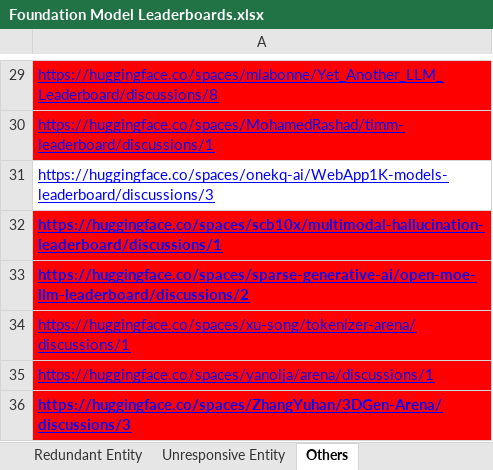
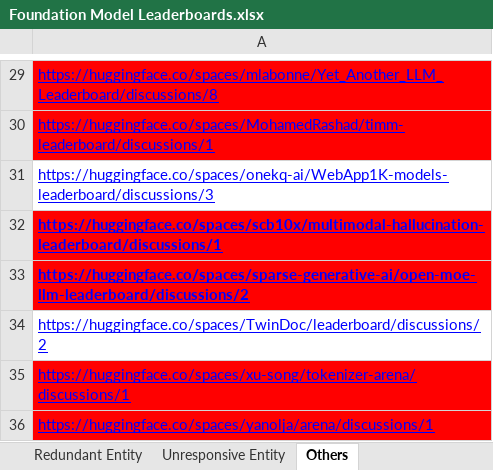
Before and after one commit to zhimin-z/Foundation-Model-Leaderboard-Survey, an Excel workbook: result/Foundation Model Leaderboards.xlsx, sheet Others, drawn as a sheet; only a part is shown, gaps mark what is left out; the shorter side is filled out with more unchanged rows; values as stored, in another font and other column widths than the file's, no borders; charts and pictures not drawn; the diff names each change by its address in the sheet, - before the commit and + after, or states it on an @@ line.

```diff
--- a/result/Foundation Model Leaderboards.xlsx (sheet Others)
+++ b/result/Foundation Model Leaderboards.xlsx (sheet Others)
+row 34: https://huggingface.co/spaces/TwinDoc/leaderboard/discussions/2
```
Also changed, not shown: sheet Misdisplayed Entity, sheet Leaderboard, sheet Missing Entity, 1 other file.
